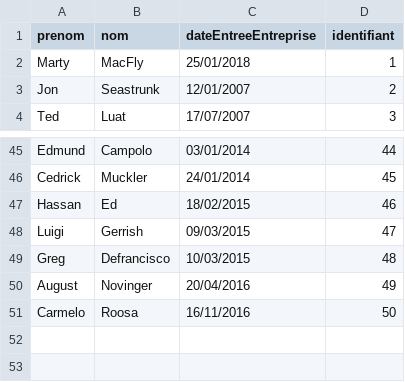
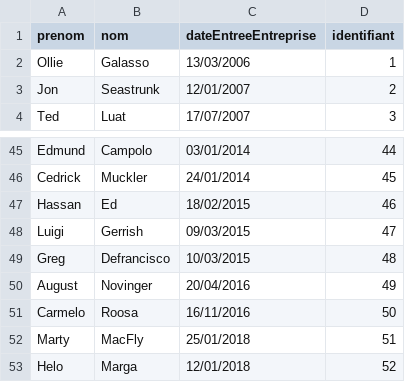
Before and after one commit to hmargalida/java-projet, a CSV file: projetJava/data/persSauv.csv, drawn as a sheet; only a part is shown, gaps mark what is left out.

```diff
--- a/projetJava/data/persSauv.csv
+++ b/projetJava/data/persSauv.csv
@@ -1,3 +1,3 @@
 prenom;nom;dateEntreeEntreprise;identifiant
-Marty;MacFly;25/01/2018;1
+Ollie;Galasso;13/03/2006;1
 Jon;Seastrunk;12/01/2007;2
@@ -51 +51,3 @@ August;Novinger;20/04/2016;49
 Carmelo;Roosa;16/11/2016;50
+Marty;MacFly;25/01/2018;51
+Helo;Marga;12/01/2018;52
```
Also changed, not shown: projetJava/data/compPersSauv.csv, 6 other files.
